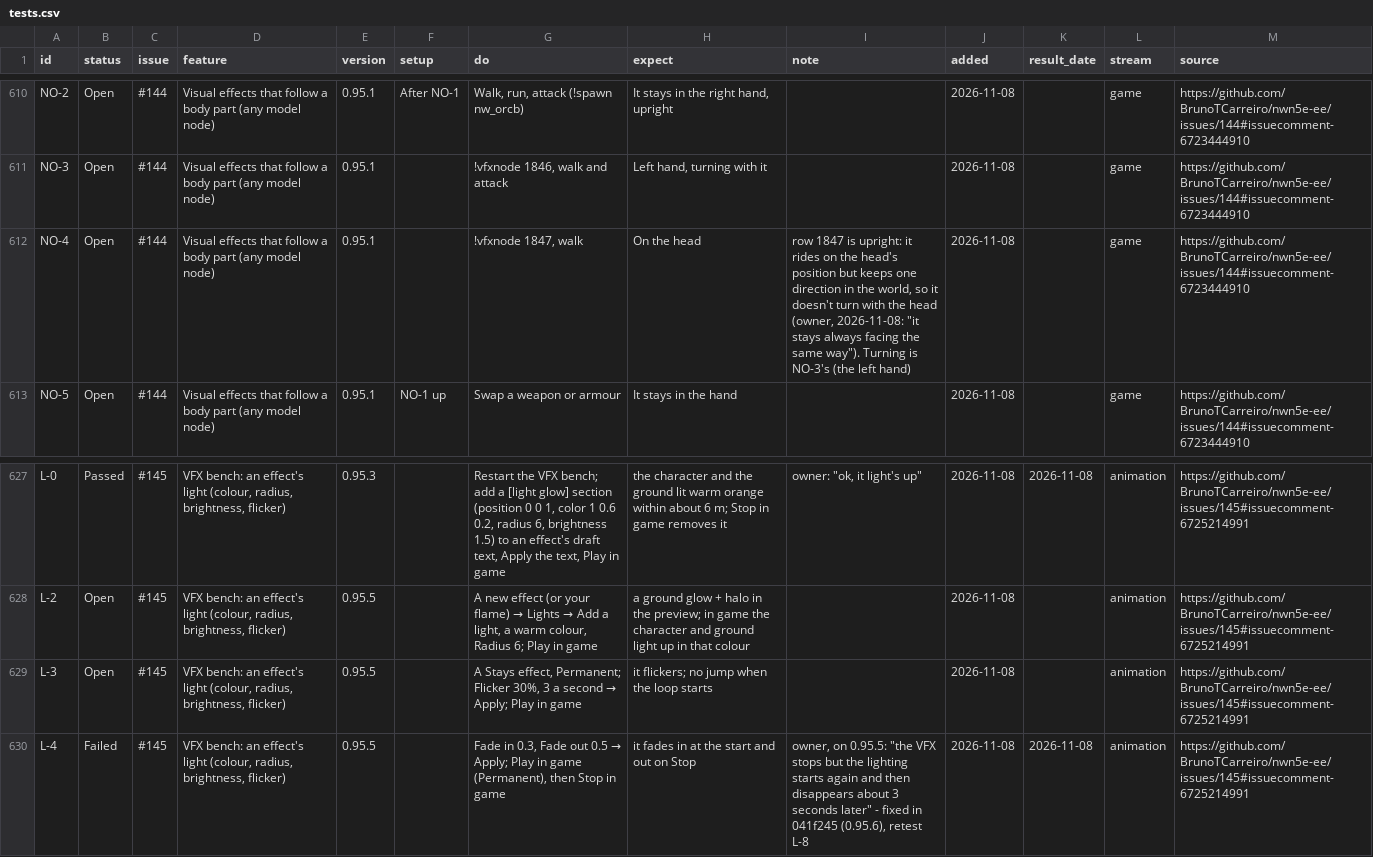
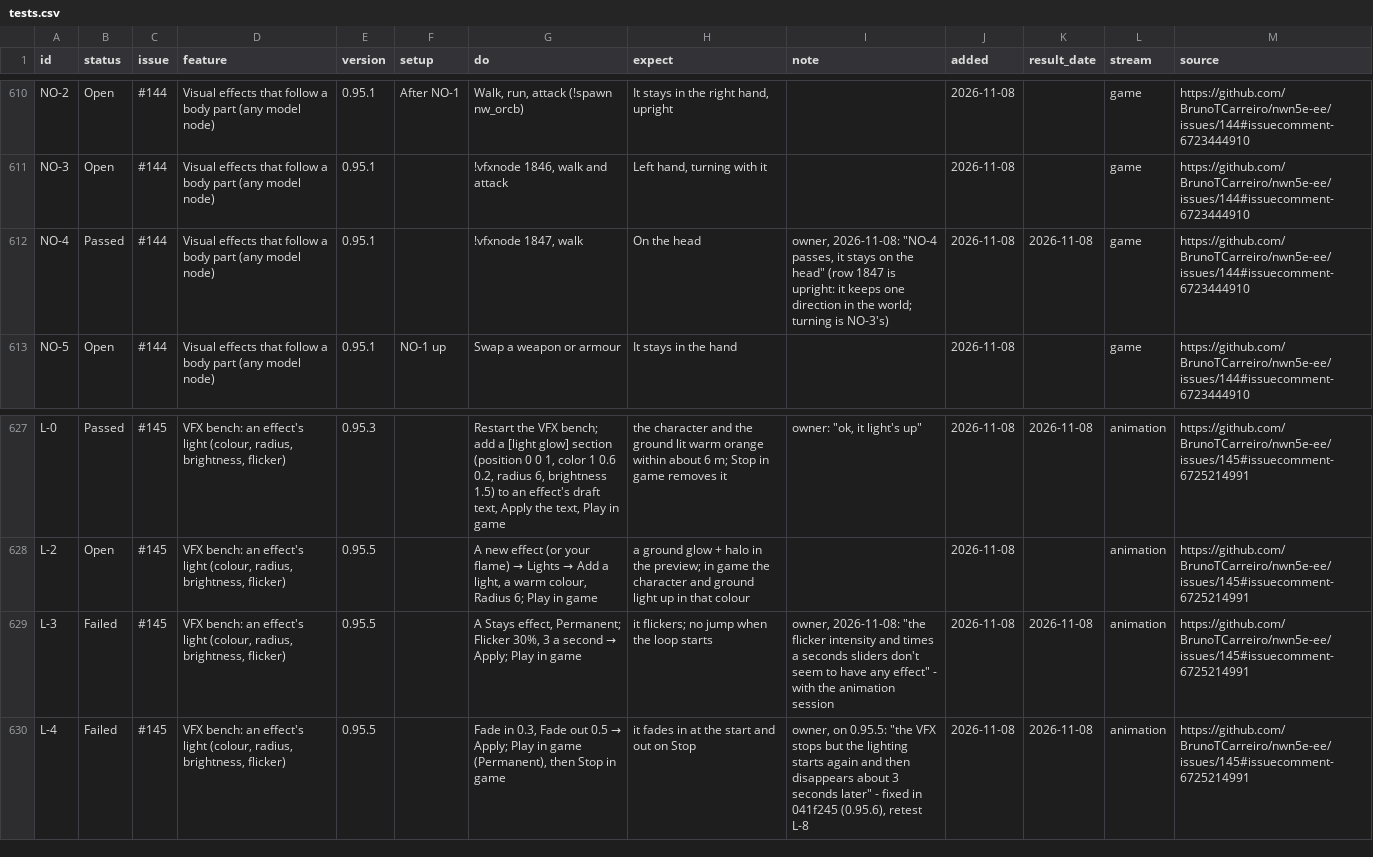
Before and after one commit to BrunoTCarreiro/nwn5e-ee, a CSV file: docs/tests.csv, drawn as a sheet; only a part is shown, gaps mark what is left out.

```diff
--- a/docs/tests.csv
+++ b/docs/tests.csv
@@ -617,3 +617,3 @@ NO-2,Open,#144,Visual effects that follow a body part (any model node),0.95.1,Af
 NO-3,Open,#144,Visual effects that follow a body part (any model node),0.95.1,,"!vfxnode 1846, walk and attack","Left hand, turning with it",,2026-11-08,,game,https://github.com/BrunoTCarreiro/nwn5e-ee/issues/144#issuecomment-6723444910
-NO-4,Open,#144,Visual effects that follow a body part (any model node),0.95.1,,"!vfxnode 1847, walk",On the head,"row 1847 is upright: it rides on the head's position but keeps one direction in the world, so it doesn't turn with the head (owner, 2026-11-08: ""it stays always facing the same way""). Turning is NO-3's (the left hand)",2026-11-08,,game,https://github.com/BrunoTCarreiro/nwn5e-ee/issues/144#issuecomment-6723444910
+NO-4,Passed,#144,Visual effects that follow a body part (any model node),0.95.1,,"!vfxnode 1847, walk",On the head,"owner, 2026-11-08: ""NO-4 passes, it stays on the head"" (row 1847 is upright: it keeps one direction in the world; turning is NO-3's)",2026-11-08,2026-11-08,game,https://github.com/BrunoTCarreiro/nwn5e-ee/issues/144#issuecomment-6723444910
 NO-5,Open,#144,Visual effects that follow a body part (any model node),0.95.1,NO-1 up,Swap a weapon or armour,It stays in the hand,,2026-11-08,,game,https://github.com/BrunoTCarreiro/nwn5e-ee/issues/144#issuecomment-6723444910
@@ -634,3 +634,3 @@ L-0,Passed,#145,"VFX bench: an effect's light (colour, radius, brightness, flick
 L-2,Open,#145,"VFX bench: an effect's light (colour, radius, brightness, flicker)",0.95.5,,"A new effect (or your flame) → Lights → Add a light, a warm colour, Radius 6; Play in game",a ground glow + halo in the preview; in game the character and ground light up in that colour,,2026-11-08,,animation,https://github.com/BrunoTCarreiro/nwn5e-ee/issues/145#issuecomment-6725214991
-L-3,Open,#145,"VFX bench: an effect's light (colour, radius, brightness, flicker)",0.95.5,,"A Stays effect, Permanent; Flicker 30%, 3 a second → Apply; Play in game",it flickers; no jump when the loop starts,,2026-11-08,,animation,https://github.com/BrunoTCarreiro/nwn5e-ee/issues/145#issuecomment-6725214991
+L-3,Failed,#145,"VFX bench: an effect's light (colour, radius, brightness, flicker)",0.95.5,,"A Stays effect, Permanent; Flicker 30%, 3 a second → Apply; Play in game",it flickers; no jump when the loop starts,"owner, 2026-11-08: ""the flicker intensity and times a seconds sliders don't seem to have any effect"" - with the animation session",2026-11-08,2026-11-08,animation,https://github.com/BrunoTCarreiro/nwn5e-ee/issues/145#issuecomment-6725214991
 L-4,Failed,#145,"VFX bench: an effect's light (colour, radius, brightness, flicker)",0.95.5,,"Fade in 0.3, Fade out 0.5 → Apply; Play in game (Permanent), then Stop in game",it fades in at the start and out on Stop,"owner, on 0.95.5: ""the VFX stops but the lighting starts again and then disappears about 3 seconds later"" - fixed in 041f245 (0.95.6), retest L-8",2026-11-08,2026-11-08,animation,https://github.com/BrunoTCarreiro/nwn5e-ee/issues/145#issuecomment-6725214991
```
